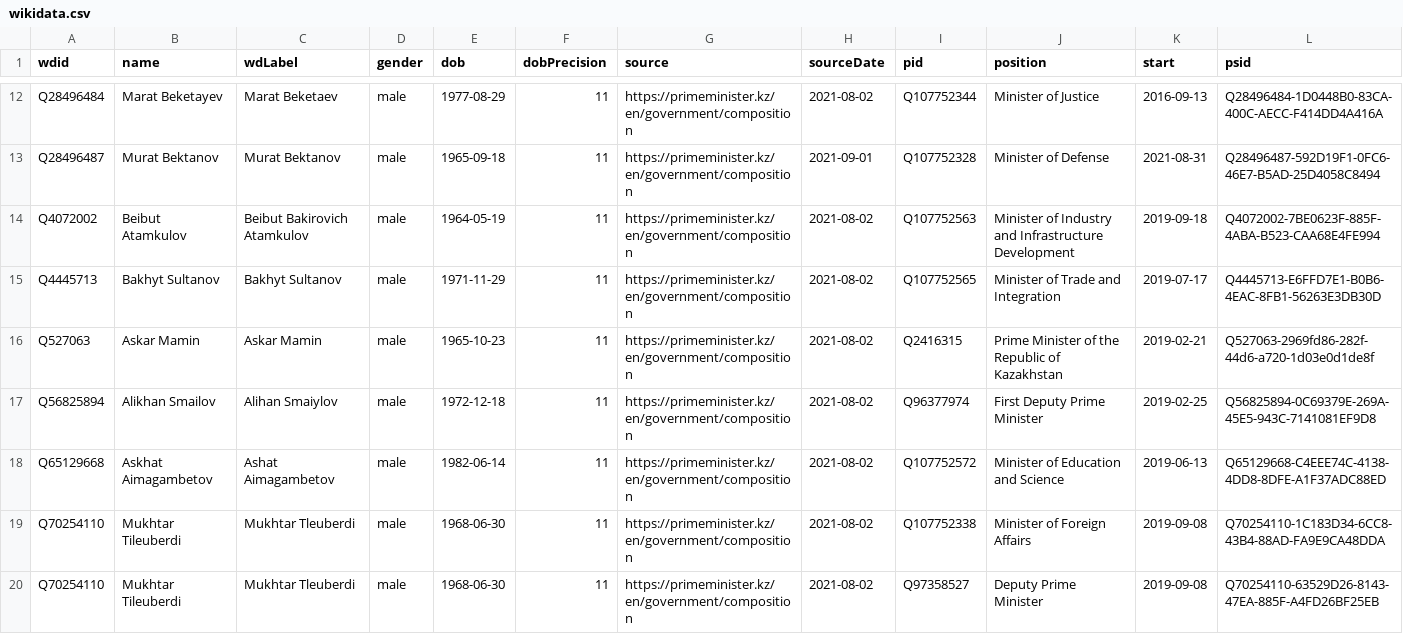
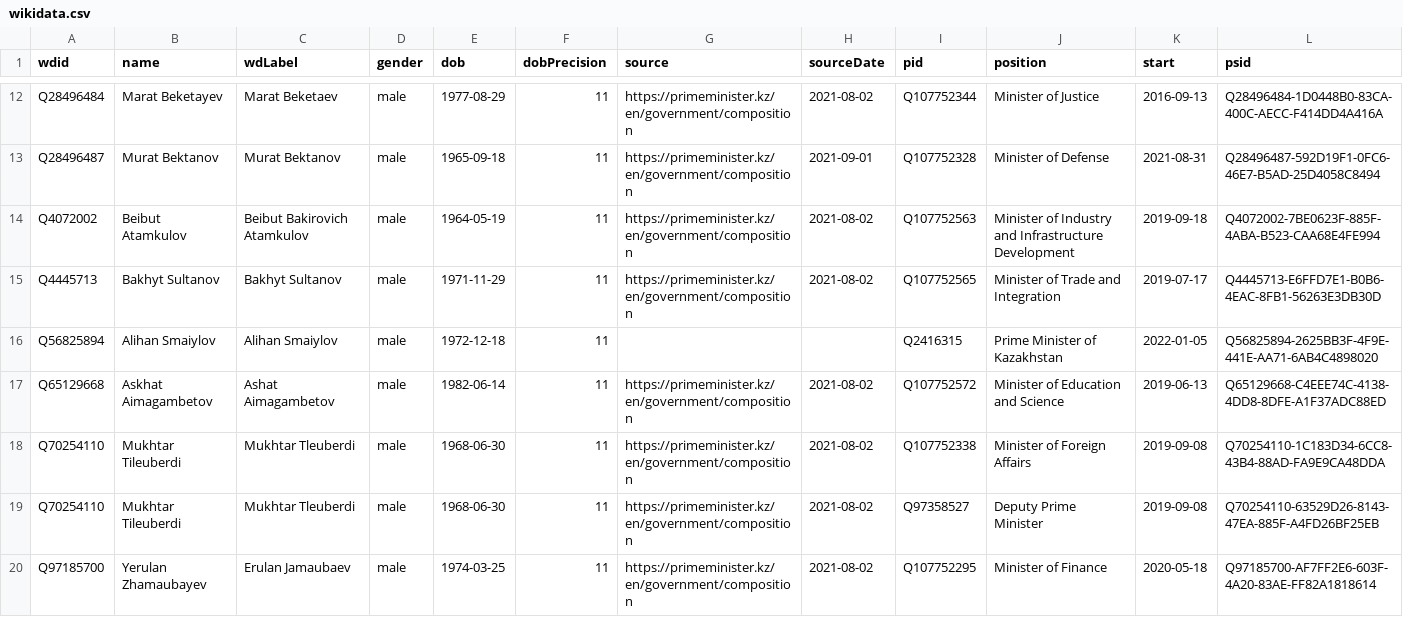
Before and after one commit to every-politician-scrapers/kazakhstan-cabinet, a CSV file: data/wikidata.csv, drawn as a sheet; only a part is shown, gaps mark what is left out; the shorter side is filled out with more unchanged rows.

Commit message:
Compare external sources to Wikidata

```diff
--- a/data/wikidata.csv
+++ b/data/wikidata.csv
@@ -15,4 +15,3 @@ Q4072002,Beibut Atamkulov,Beibut Bakirovich Atamkulov,male,1964-05-19,11,https:/
 Q4445713,Bakhyt Sultanov,Bakhyt Sultanov,male,1971-11-29,11,https://primeminister.kz/en/government/composition,2021-08-02,Q107752565,Minister of Trade and Integration,2019-07-17,Q4445713-E6FFD7E1-B0B6-4EAC-8FB1-56263E3DB30D
-Q527063,Askar Mamin,Askar Mamin,male,1965-10-23,11,https://primeminister.kz/en/government/composition,2021-08-02,Q2416315,Prime Minister of the Republic of Kazakhstan,2019-02-21,Q527063-2969fd86-282f-44d6-a720-1d03e0d1de8f
-Q56825894,Alikhan Smailov,Alihan Smaiylov,male,1972-12-18,11,https://primeminister.kz/en/government/composition,2021-08-02,Q96377974,First Deputy Prime Minister,2019-02-25,Q56825894-0C69379E-269A-45E5-943C-7141081EF9D8
+Q56825894,Alihan Smaiylov,Alihan Smaiylov,male,1972-12-18,11,,,Q2416315,Prime Minister of Kazakhstan,2022-01-05,Q56825894-2625BB3F-4F9E-441E-AA71-6AB4C4898020
 Q65129668,Askhat Aimagambetov,Ashat Aimagambetov,male,1982-06-14,11,https://primeminister.kz/en/government/composition,2021-08-02,Q107752572,Minister of Education and Science,2019-06-13,Q65129668-C4EEE74C-4138-4DD8-8DFE-A1F37ADC88ED
```
Also changed, not shown: data/official.csv, 1 other file.
